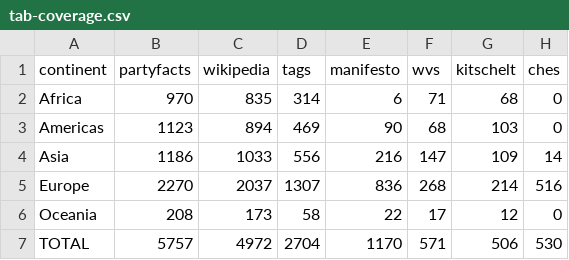
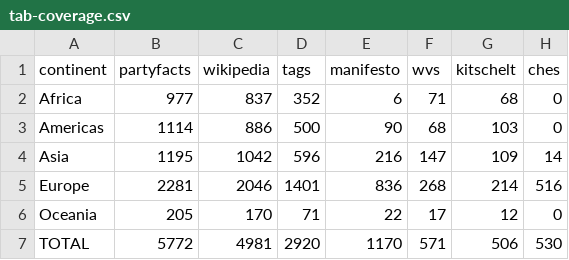
Before and after one commit to hdigital/partypositions-wikitags, a CSV file: 06-figures-tables/tab-coverage.csv, drawn as a sheet.

```diff
--- a/06-figures-tables/tab-coverage.csv
+++ b/06-figures-tables/tab-coverage.csv
@@ -1,7 +1,7 @@
 continent,partyfacts,wikipedia,tags,manifesto,wvs,kitschelt,ches
-Africa,970,835,314,6,71,68,0
-Americas,1123,894,469,90,68,103,0
-Asia,1186,1033,556,216,147,109,14
-Europe,2270,2037,1307,836,268,214,516
-Oceania,208,173,58,22,17,12,0
-TOTAL,5757,4972,2704,1170,571,506,530
+Africa,977,837,352,6,71,68,0
+Americas,1114,886,500,90,68,103,0
+Asia,1195,1042,596,216,147,109,14
+Europe,2281,2046,1401,836,268,214,516
+Oceania,205,170,71,22,17,12,0
+TOTAL,5772,4981,2920,1170,571,506,530
```
Also changed, not shown: 05-validation/correlation-country.csv, 6 other files.
